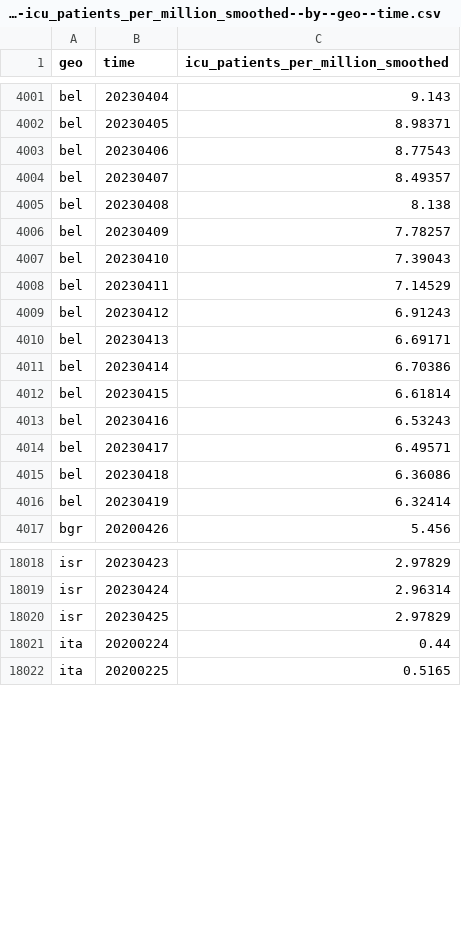
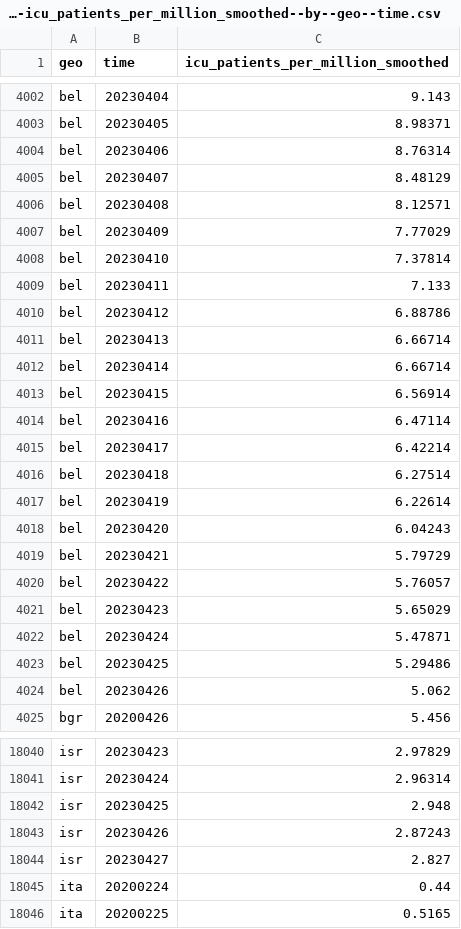
Before and after one commit to open-numbers/ddf--open_numbers--owid_covid_19, a CSV file: ddf--datapoints--icu_patients_per_million_smoothed--by--geo--time.csv, drawn as a sheet; only a part is shown, gaps mark what is left out; the diff covers the shown part only.

```diff
--- a/ddf--datapoints--icu_patients_per_million_smoothed--by--geo--time.csv
+++ b/ddf--datapoints--icu_patients_per_million_smoothed--by--geo--time.csv
@@ -4002,16 +4003,23 @@ bel,20230404,9.143
 bel,20230405,8.98371
-bel,20230406,8.77543
-bel,20230407,8.49357
-bel,20230408,8.138
-bel,20230409,7.78257
-bel,20230410,7.39043
-bel,20230411,7.14529
-bel,20230412,6.91243
-bel,20230413,6.69171
-bel,20230414,6.70386
-bel,20230415,6.61814
-bel,20230416,6.53243
-bel,20230417,6.49571
-bel,20230418,6.36086
-bel,20230419,6.32414
+bel,20230406,8.76314
+bel,20230407,8.48129
+bel,20230408,8.12571
+bel,20230409,7.77029
+bel,20230410,7.37814
+bel,20230411,7.133
+bel,20230412,6.88786
+bel,20230413,6.66714
+bel,20230414,6.66714
+bel,20230415,6.56914
+bel,20230416,6.47114
+bel,20230417,6.42214
+bel,20230418,6.27514
+bel,20230419,6.22614
+bel,20230420,6.04243
+bel,20230421,5.79729
+bel,20230422,5.76057
+bel,20230423,5.65029
+bel,20230424,5.47871
+bel,20230425,5.29486
+bel,20230426,5.062
 bgr,20200426,5.456
@@ -18019,3 +18041,5 @@ isr,20230423,2.97829
 isr,20230424,2.96314
-isr,20230425,2.97829
+isr,20230425,2.948
+isr,20230426,2.87243
+isr,20230427,2.827
 ita,20200224,0.44
```
Also changed, not shown: 20 added rows and 20 edited cells elsewhere in this file, ddf--datapoints--icu_patients--by--geo--time.csv, ddf--datapoints--icu_patients_per_million--by--geo--time.csv, 47 other files.
